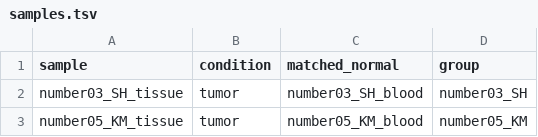
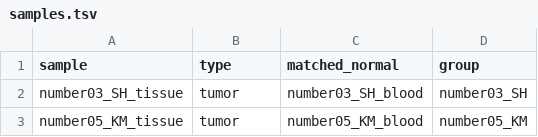
Before and after one commit to snakemake-workflows/dna-seq-neoantigen-prediction, a TSV file: samples.tsv, drawn as a sheet; only a part is shown.

```diff
--- a/samples.tsv
+++ b/samples.tsv
@@ -1,2 +1,2 @@
-sample	condition	matched_normal	group
+sample	type	matched_normal	group
 number03_SH_tissue	tumor	number03_SH_blood	number03_SH
```
Also changed, not shown: units.tsv, 30 other files.
